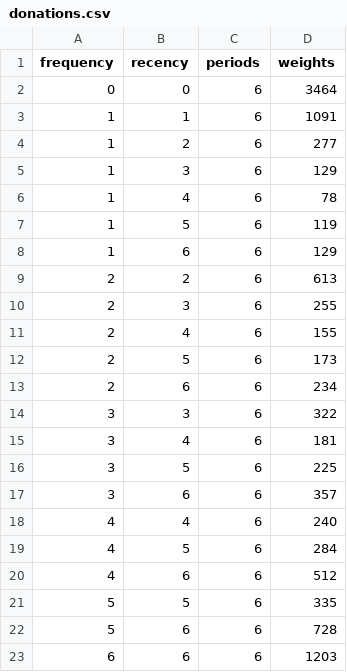
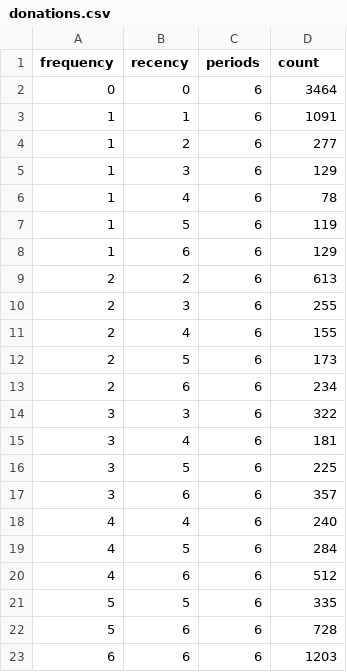
Before and after one commit to pymc-labs/pymc-marketing, a CSV file: pymmmc/datasets/donations.csv, drawn as a sheet.

```diff
--- a/pymmmc/datasets/donations.csv
+++ b/pymmmc/datasets/donations.csv
@@ -1,2 +1,2 @@
-frequency,recency,periods,weights
+frequency,recency,periods,count
 0,0,6,3464
```
Also changed, not shown: pymmmc/datasets/cdnow_summary.csv, 4 other files.
